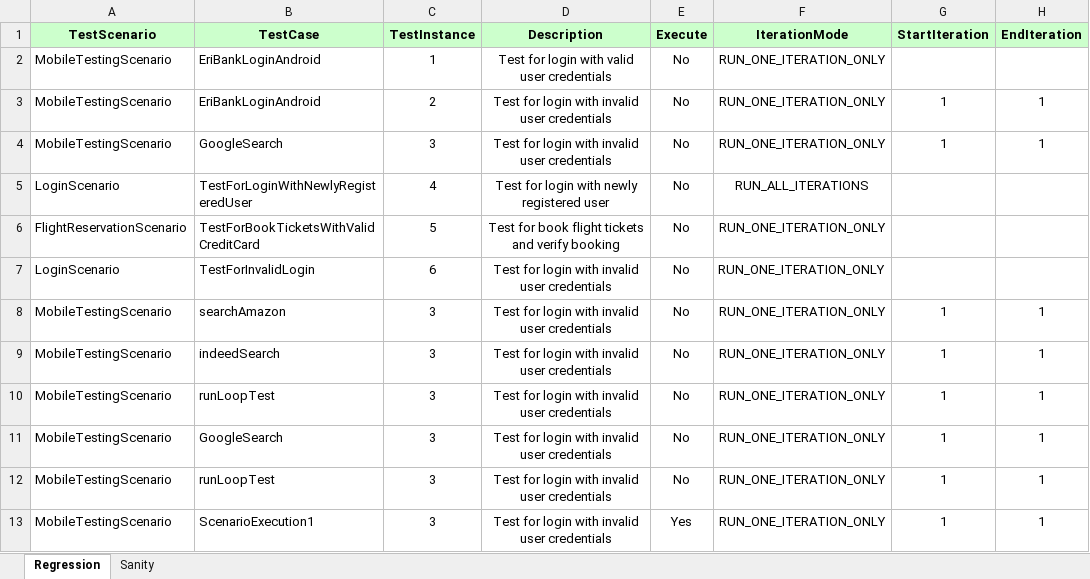
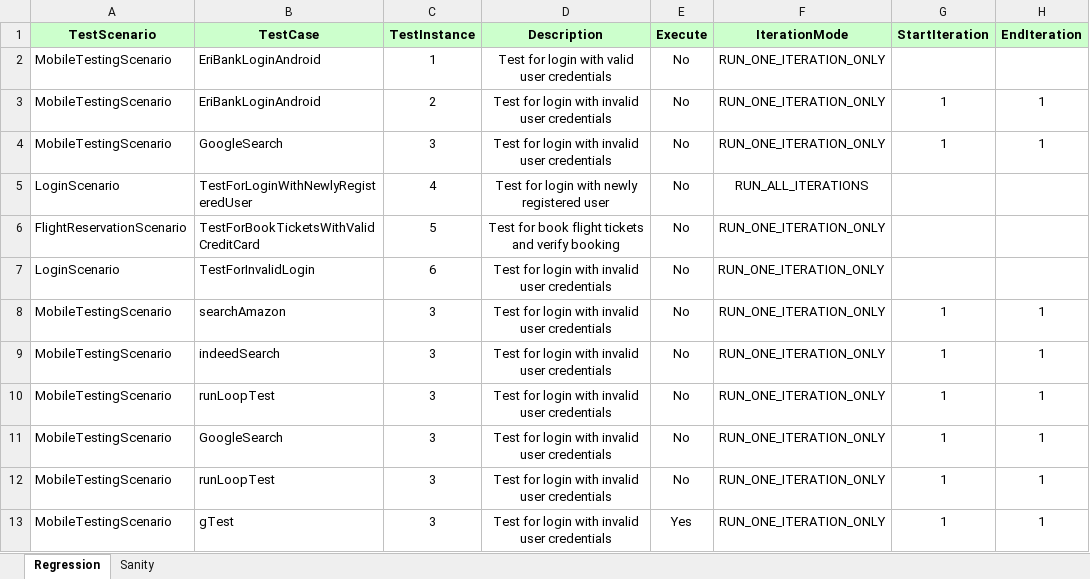
Before and after one commit to CogWyndham/wyn-mobile, an Excel workbook: CRAFT_mCRAFT/Run Manager.xlsx, sheet Regression, drawn as a sheet; only a part is shown; values as stored, in another font and other column widths than the file's, no borders; the diff names each change by its address in the sheet, - before the commit and + after, or states it on an @@ line.

```diff
--- a/CRAFT_mCRAFT/Run Manager.xlsx (sheet Regression)
+++ b/CRAFT_mCRAFT/Run Manager.xlsx (sheet Regression)
-B13 (TestCase): ScenarioExecution1
+B13 (TestCase): gTest
```
Also changed, not shown: CRAFT_mCRAFT/Datatables/MobileTestingScenario.xlsx.
